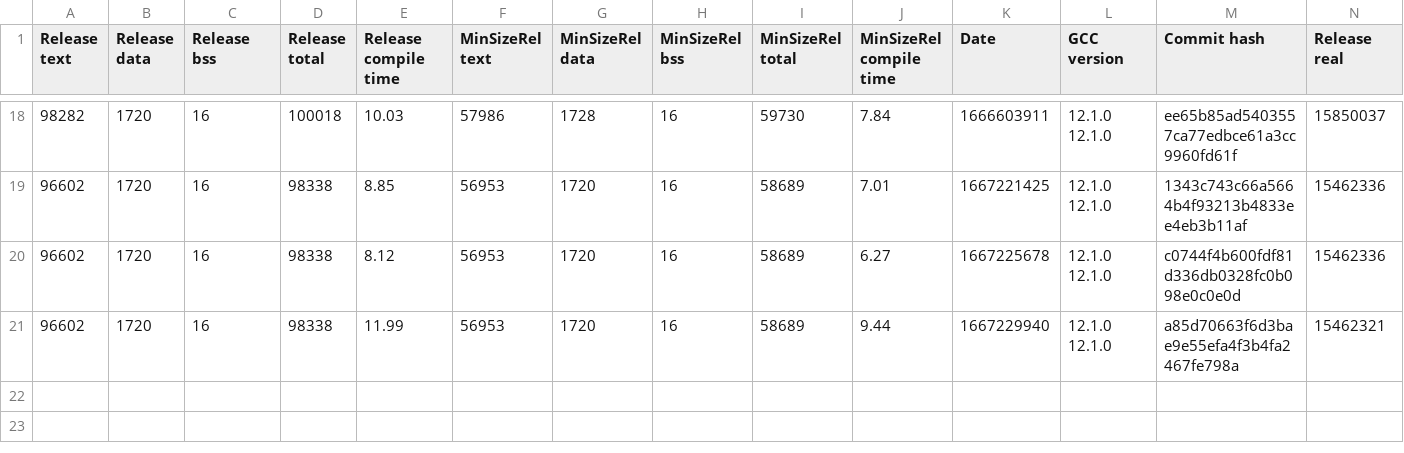
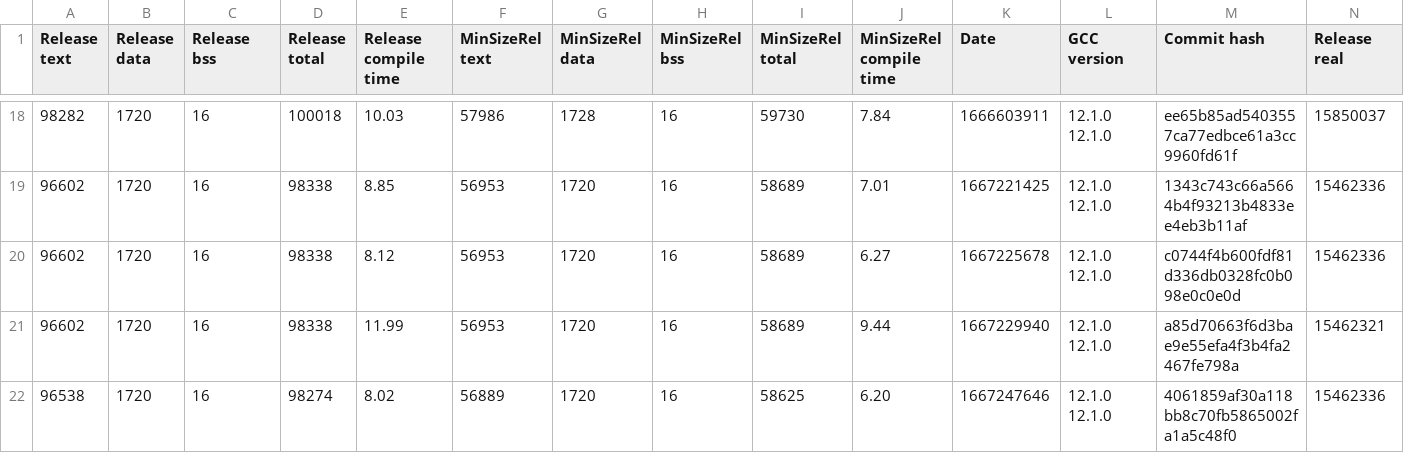
Before and after one commit to iwasz/oledgui, a CSV file: doc/benchmark.csv, drawn as a sheet; only a part is shown, gaps mark what is left out; rows hold the shown columns only; the diff names each change by its address in the sheet, - before the commit and + after, or states it on an @@ line.

```diff
--- a/doc/benchmark.csv
+++ b/doc/benchmark.csv
+row 22: 96538 | 1720 | 16 | 98274 | 8.02 | 56889 | 1720 | 16 | 58625 | 6.20 | 1667247646 | 12.1.0 12.1.0 | 4061859af30a118bb8c70fb5865002fa1a5c48f0 | 15462336
```
Also changed, not shown: 3 other files.
